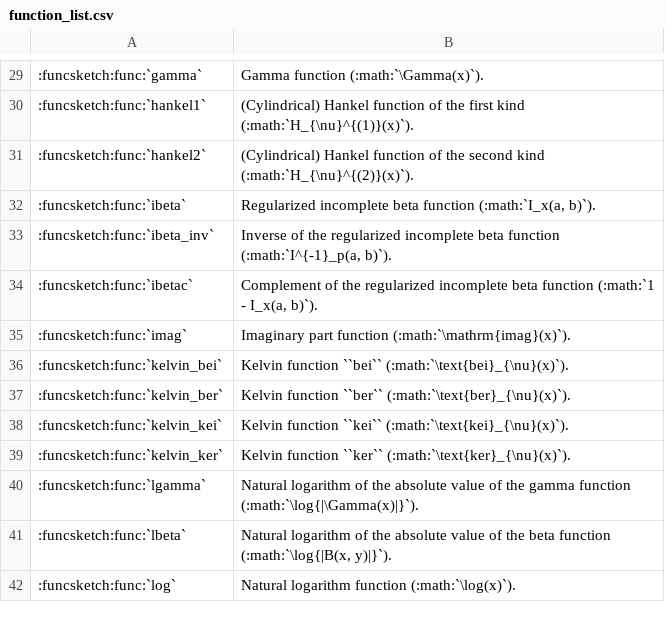
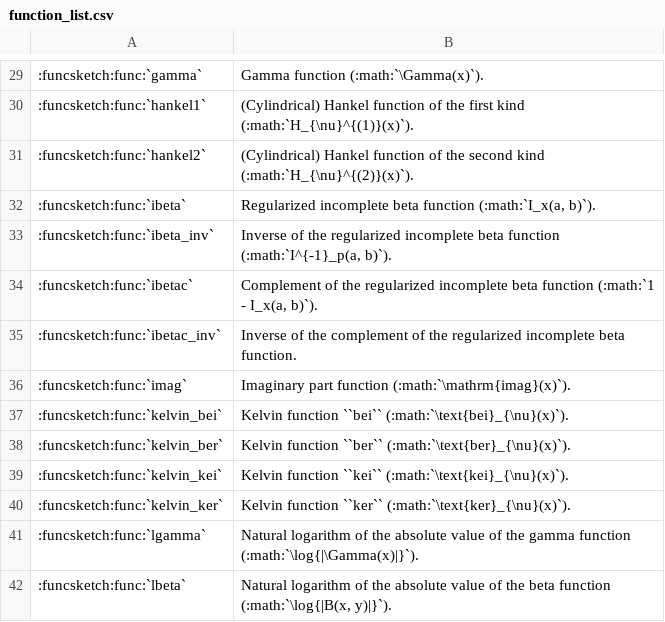
Before and after one commit to MusicScience37/FuncSketch, a CSV file: docs/sphinx/expression_reference/builtin_functions/function_list.csv, drawn as a sheet; only a part is shown, gaps mark what is left out; the shorter side is filled out with more unchanged rows; the diff names each change by its address in the sheet, - before the commit and + after, or states it on an @@ line.

Commit message:
:sparkles: Add ibetac_inv function.

```diff
--- a/docs/sphinx/expression_reference/builtin_functions/function_list.csv
+++ b/docs/sphinx/expression_reference/builtin_functions/function_list.csv
+row 35: :funcsketch:func:`ibetac_inv` | Inverse of the complement of the regularized incomplete beta function.
```
Also changed, not shown: 11 other files.
